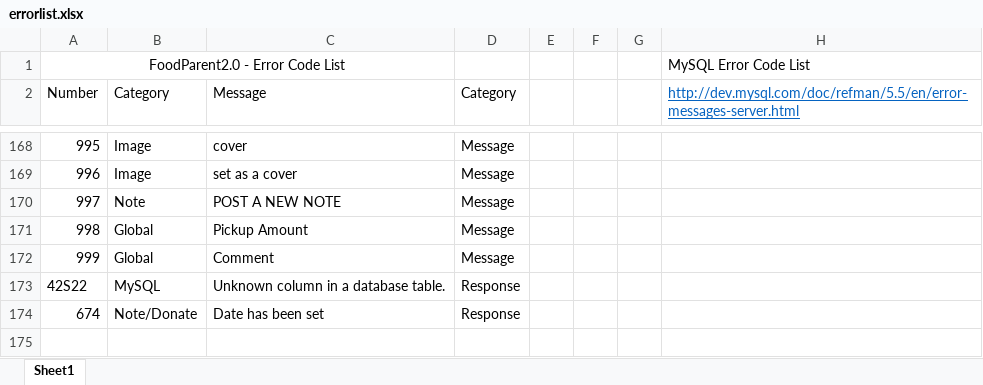
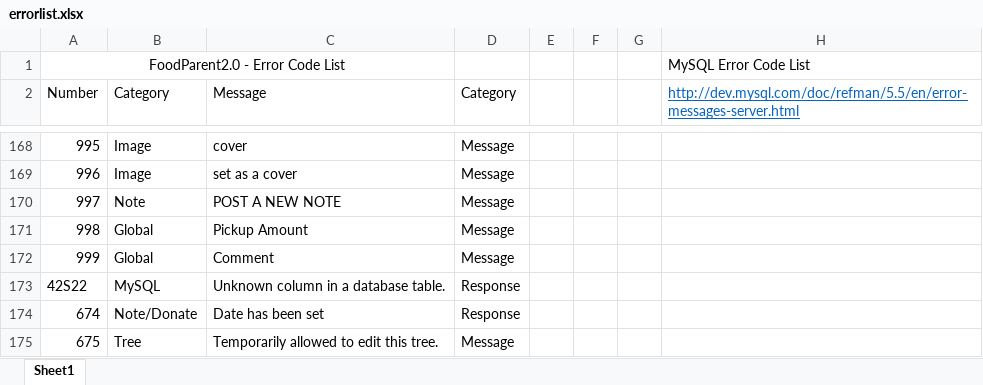
Before and after one commit to PublicDesignWorkshop/FoodParent2.0, an Excel workbook: serverconfig/errorlist.xlsx, sheet Sheet1, drawn as a sheet; only a part is shown, gaps mark what is left out; values as stored, in another font and other column widths than the file's, no borders; the diff names each change by its address in the sheet, - before the commit and + after, or states it on an @@ line.

Commit message:
Add newly added tree id in the user's browser cookie so that user can edit or delete during 15 minutes.

```diff
--- a/serverconfig/errorlist.xlsx (sheet Sheet1)
+++ b/serverconfig/errorlist.xlsx (sheet Sheet1)
+row 175: 675 | Tree | Temporarily allowed to edit this tree. | Message
```
Also changed, not shown: 17 other files.
